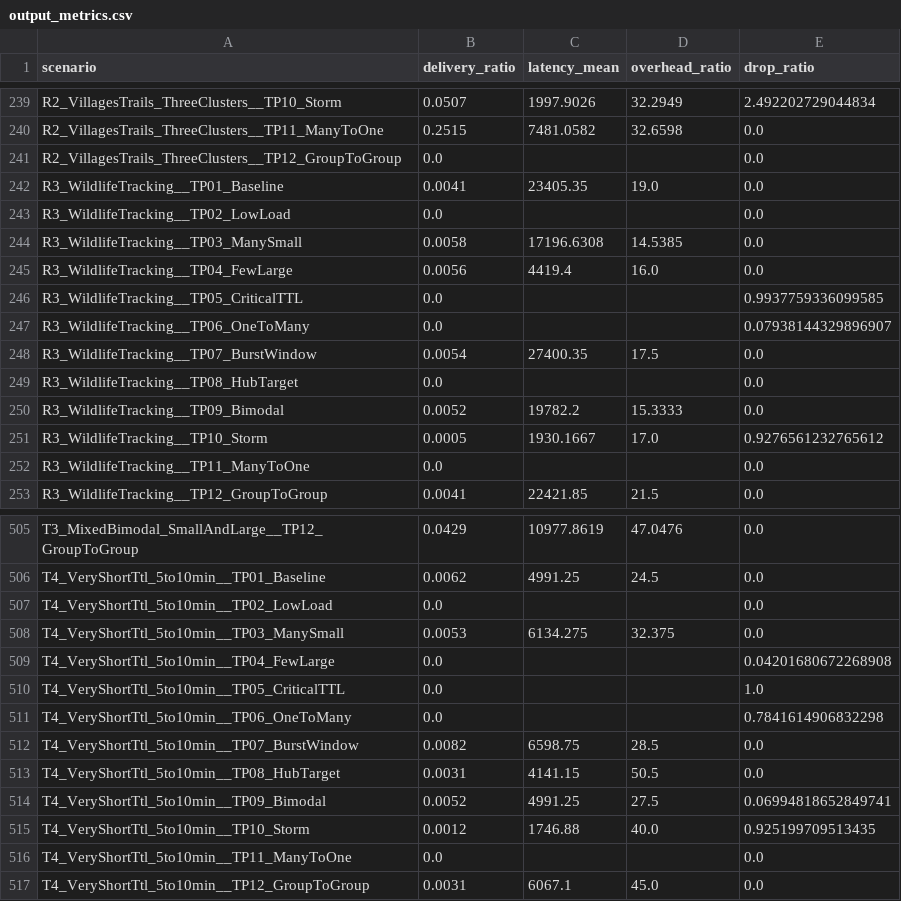
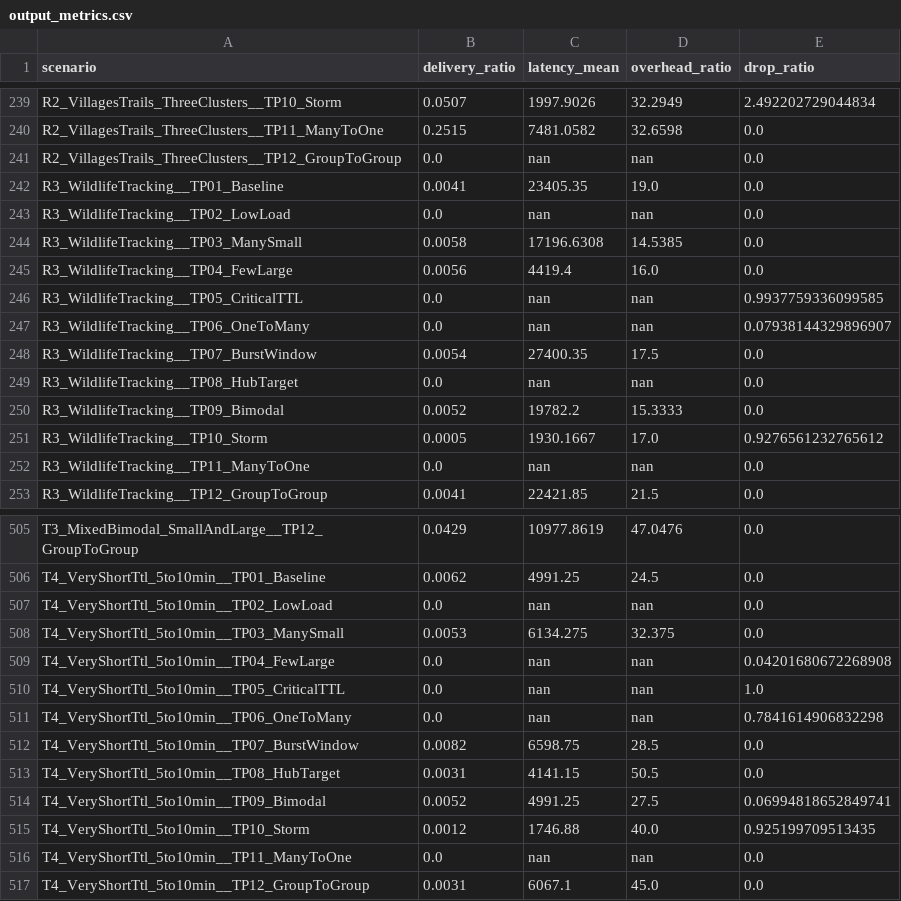
Before and after one commit to Radega1993/the-one-scenario-corpus, a CSV file: analysis/data/output_metrics.csv, drawn as a sheet; only a part is shown, gaps mark what is left out; the diff covers the shown part only.

```diff
--- a/analysis/data/output_metrics.csv
+++ b/analysis/data/output_metrics.csv
@@ -240,14 +240,14 @@ R2_VillagesTrails_ThreeClusters__TP10_Storm,0.0507,1997.9026,32.2949,2.492202729
 R2_VillagesTrails_ThreeClusters__TP11_ManyToOne,0.2515,7481.0582,32.6598,0.0
-R2_VillagesTrails_ThreeClusters__TP12_GroupToGroup,0.0,,,0.0
+R2_VillagesTrails_ThreeClusters__TP12_GroupToGroup,0.0,nan,nan,0.0
 R3_WildlifeTracking__TP01_Baseline,0.0041,23405.35,19.0,0.0
-R3_WildlifeTracking__TP02_LowLoad,0.0,,,0.0
+R3_WildlifeTracking__TP02_LowLoad,0.0,nan,nan,0.0
 R3_WildlifeTracking__TP03_ManySmall,0.0058,17196.6308,14.5385,0.0
 R3_WildlifeTracking__TP04_FewLarge,0.0056,4419.4,16.0,0.0
-R3_WildlifeTracking__TP05_CriticalTTL,0.0,,,0.9937759336099585
-R3_WildlifeTracking__TP06_OneToMany,0.0,,,0.07938144329896907
+R3_WildlifeTracking__TP05_CriticalTTL,0.0,nan,nan,0.9937759336099585
+R3_WildlifeTracking__TP06_OneToMany,0.0,nan,nan,0.07938144329896907
 R3_WildlifeTracking__TP07_BurstWindow,0.0054,27400.35,17.5,0.0
-R3_WildlifeTracking__TP08_HubTarget,0.0,,,0.0
+R3_WildlifeTracking__TP08_HubTarget,0.0,nan,nan,0.0
 R3_WildlifeTracking__TP09_Bimodal,0.0052,19782.2,15.3333,0.0
 R3_WildlifeTracking__TP10_Storm,0.0005,1930.1667,17.0,0.9276561232765612
-R3_WildlifeTracking__TP11_ManyToOne,0.0,,,0.0
+R3_WildlifeTracking__TP11_ManyToOne,0.0,nan,nan,0.0
 R3_WildlifeTracking__TP12_GroupToGroup,0.0041,22421.85,21.5,0.0
@@ -506,7 +506,7 @@ T3_MixedBimodal_SmallAndLarge__TP12_GroupToGroup,0.0429,10977.8619,47.0476,0.0
 T4_VeryShortTtl_5to10min__TP01_Baseline,0.0062,4991.25,24.5,0.0
-T4_VeryShortTtl_5to10min__TP02_LowLoad,0.0,,,0.0
+T4_VeryShortTtl_5to10min__TP02_LowLoad,0.0,nan,nan,0.0
 T4_VeryShortTtl_5to10min__TP03_ManySmall,0.0053,6134.275,32.375,0.0
-T4_VeryShortTtl_5to10min__TP04_FewLarge,0.0,,,0.04201680672268908
-T4_VeryShortTtl_5to10min__TP05_CriticalTTL,0.0,,,1.0
-T4_VeryShortTtl_5to10min__TP06_OneToMany,0.0,,,0.7841614906832298
+T4_VeryShortTtl_5to10min__TP04_FewLarge,0.0,nan,nan,0.04201680672268908
+T4_VeryShortTtl_5to10min__TP05_CriticalTTL,0.0,nan,nan,1.0
+T4_VeryShortTtl_5to10min__TP06_OneToMany,0.0,nan,nan,0.7841614906832298
 T4_VeryShortTtl_5to10min__TP07_BurstWindow,0.0082,6598.75,28.5,0.0
@@ -515,3 +515,3 @@ T4_VeryShortTtl_5to10min__TP09_Bimodal,0.0052,4991.25,27.5,0.06994818652849741
 T4_VeryShortTtl_5to10min__TP10_Storm,0.0012,1746.88,40.0,0.925199709513435
-T4_VeryShortTtl_5to10min__TP11_ManyToOne,0.0,,,0.0
+T4_VeryShortTtl_5to10min__TP11_ManyToOne,0.0,nan,nan,0.0
 T4_VeryShortTtl_5to10min__TP12_GroupToGroup,0.0031,6067.1,45.0,0.0
```
Also changed, not shown: 112 edited cells elsewhere in this file, analysis/data/corpus_v2_benchmark_validation.csv, 1 other file.
